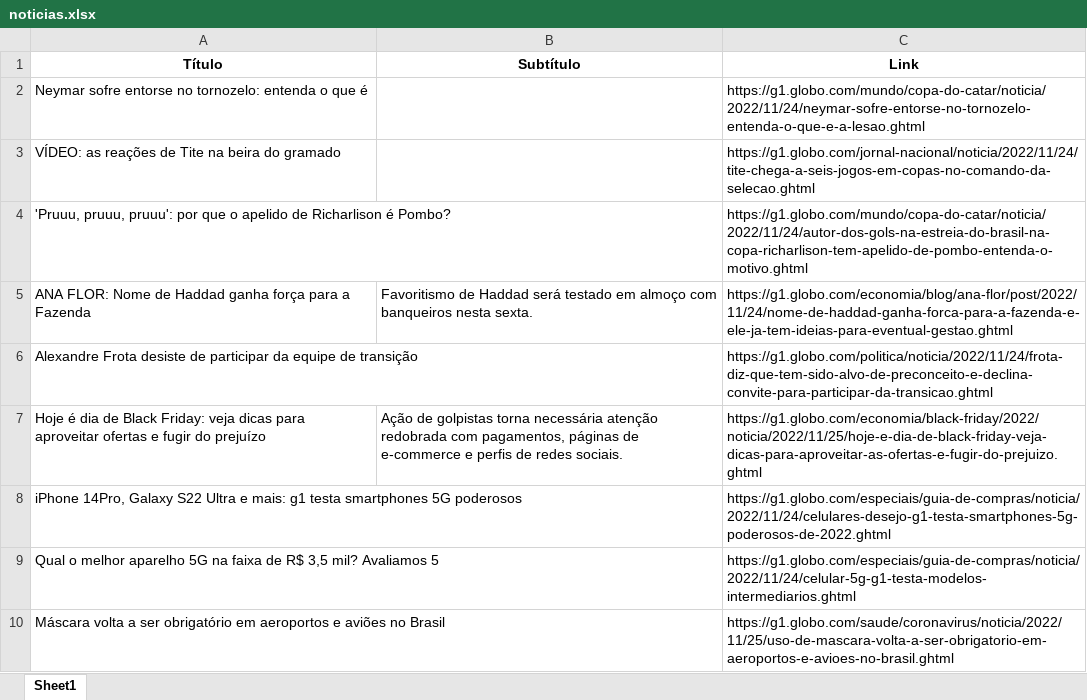
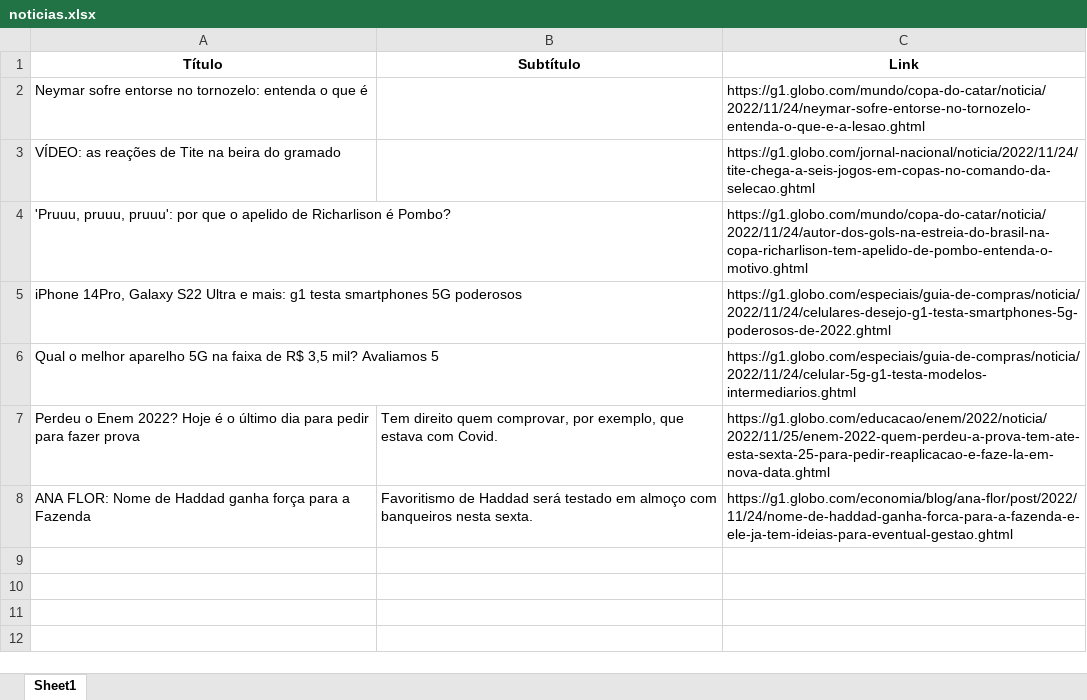
Before and after one commit to guiworldtv2/testeando-publico, an Excel workbook: noticias.xlsx, sheet Sheet1, drawn as a sheet; values as stored, in another font and other column widths than the file's, no borders; removed rows and columns are numbered as before the commit, all else as after; the diff names each change by its address in the sheet, - before the commit and + after, or states it on an @@ line.

```diff
--- a/noticias.xlsx (sheet Sheet1)
+++ b/noticias.xlsx (sheet Sheet1)
-row 6: Alexandre Frota desiste de participar da equipe de transição |  | https://g1.globo.com/politica/noticia/2022/11/24/frota-diz-que-tem-sido-alvo-de-preconceito-e-declina-convite-para-participar-da-transicao.ghtml
-row 7: Hoje é dia de Black Friday: veja dicas para aproveitar ofertas e fugir do prejuízo | Ação de golpistas torna necessária atenção redobrada com pagamentos, páginas de e-commerce e perfis de redes sociais. | https://g1.globo.com/economia/black-friday/2022/noticia/2022/11/25/hoje-e-dia-de-black-friday-veja-dicas-para-aproveitar-as-ofertas-e-fugir-do-prejuizo.ghtml
-row 10: Máscara volta a ser obrigatório em aeroportos e aviões no Brasil |  | https://g1.globo.com/saude/coronavirus/noticia/2022/11/25/uso-de-mascara-volta-a-ser-obrigatorio-em-aeroportos-e-avioes-no-brasil.ghtml
+row 7: Perdeu o Enem 2022? Hoje é o último dia para pedir para fazer prova | Tem direito quem comprovar, por exemplo, que estava com Covid. | https://g1.globo.com/educacao/enem/2022/noticia/2022/11/25/enem-2022-quem-perdeu-a-prova-tem-ate-esta-sexta-25-para-pedir-reaplicacao-e-faze-la-em-nova-data.ghtml
@@ row 5 moved to row 8: ANA FLOR: Nome de Haddad ganha força par… @@
```
